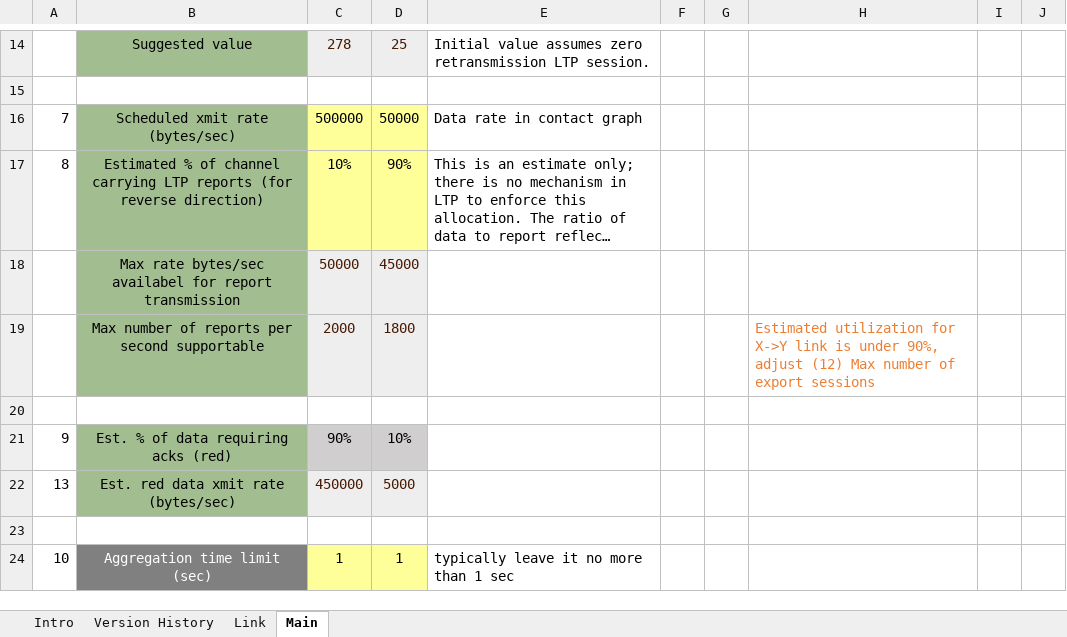
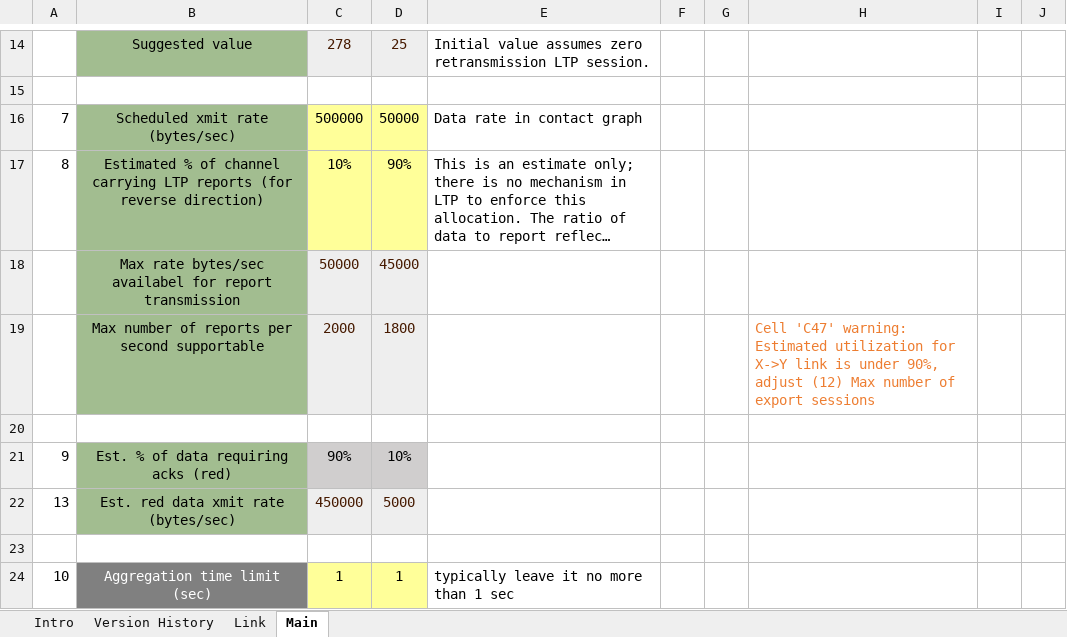
Before and after one commit to nasa-jpl/ION-DTN, an Excel workbook: doc/ION-LTP-configuration_tool.xlsm, sheet Main, drawn as a sheet; only a part is shown, gaps mark what is left out; long unchanged cells end in …; values as stored, in another font and other column widths than the file's, no borders; conditional formats not drawn; the diff covers the shown part only; the diff names each change by its address in the sheet, - before the commit and + after, or states it on an @@ line.

```diff
--- a/doc/ION-LTP-configuration_tool.xlsm (sheet Main)
+++ b/doc/ION-LTP-configuration_tool.xlsm (sheet Main)
-H19: Estimated utilization…
+H19: Cell 'C47' warning: Estimated utilization…
```
Also changed, not shown: 3 added rows, 8 removed rows and 38 edited cells elsewhere in this sheet, sheet Link, sheet Version History.
